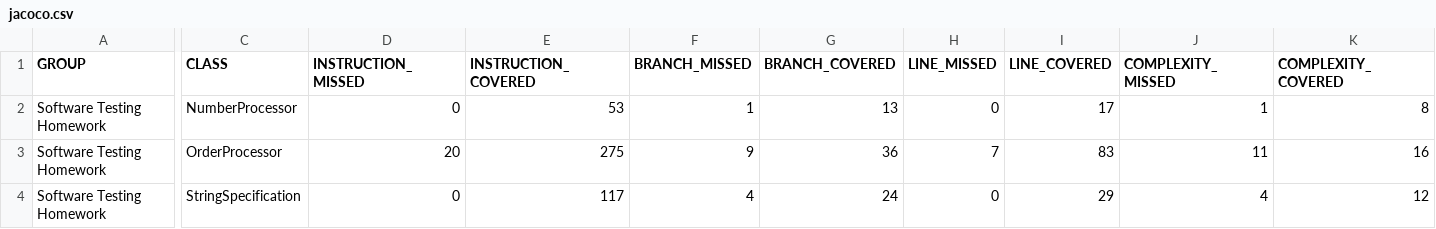
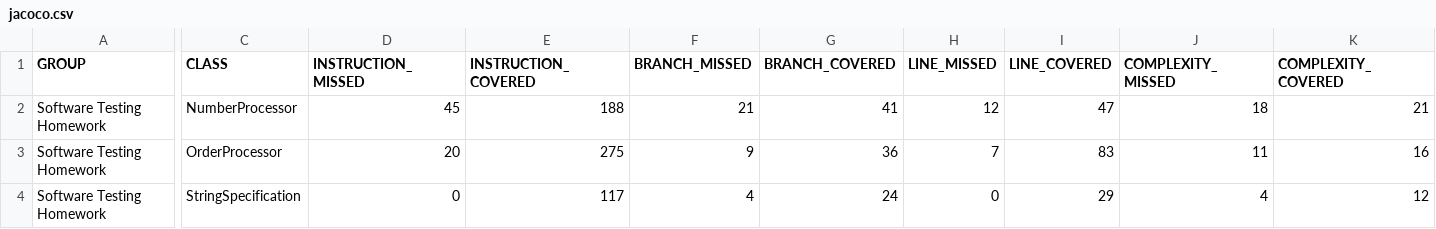
Before and after one commit to leecheenbao/ntou-sfm-homework, a CSV file: report/jacoco/jacoco.csv, drawn as a sheet; only a part is shown, gaps mark what is left out; the diff covers the shown part only; the diff names each change by its address in the sheet, - before the commit and + after, or states it on an @@ line.

Commit message:
update: refresh coverage reports and enhance metrics for NumberProcessor, including new methods and improved test cases

```diff
--- a/report/jacoco/jacoco.csv
+++ b/report/jacoco/jacoco.csv
-D2 (INSTRUCTION_MISSED): 0
+D2 (INSTRUCTION_MISSED): 45
-E2 (INSTRUCTION_COVERED): 53
+E2 (INSTRUCTION_COVERED): 188
-F2 (BRANCH_MISSED): 1
+F2 (BRANCH_MISSED): 21
-G2 (BRANCH_COVERED): 13
+G2 (BRANCH_COVERED): 41
-H2 (LINE_MISSED): 0
+H2 (LINE_MISSED): 12
-I2 (LINE_COVERED): 17
+I2 (LINE_COVERED): 47
-J2 (COMPLEXITY_MISSED): 1
+J2 (COMPLEXITY_MISSED): 18
-K2 (COMPLEXITY_COVERED): 8
+K2 (COMPLEXITY_COVERED): 21
```
Also changed, not shown: 1 edited cell elsewhere in this file, 25 other files.
